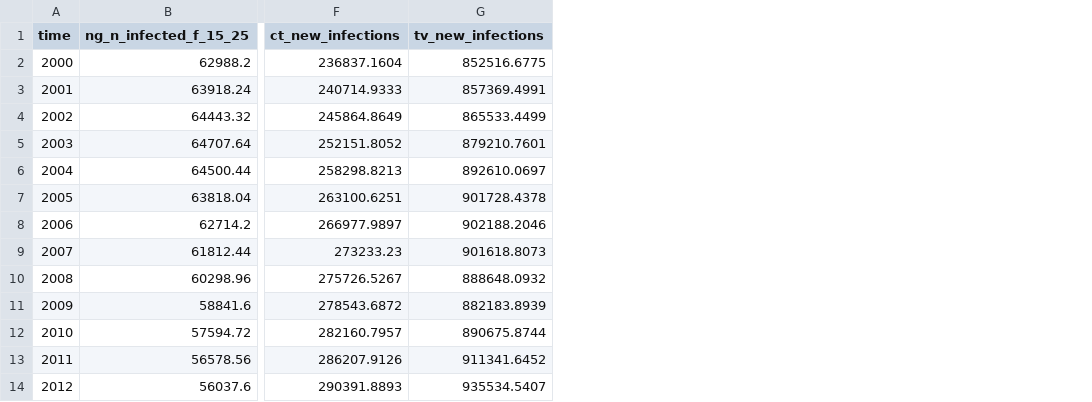
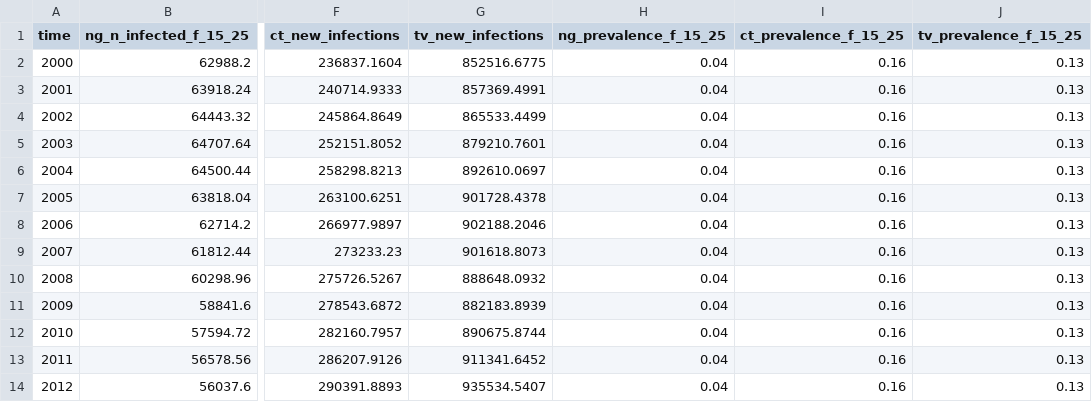
Before and after one commit to starsimhub/stisim_vddx_zim, a CSV file: data/zimbabwe_sti_data2.csv, drawn as a sheet; only a part is shown, gaps mark what is left out; the diff names each change by its address in the sheet, - before the commit and + after, or states it on an @@ line.

Commit message:
add back prev

```diff
--- a/data/zimbabwe_sti_data2.csv
+++ b/data/zimbabwe_sti_data2.csv
+column H (ng_prevalence_f_15_25), rows 2-14: all 0.04
+column I (ct_prevalence_f_15_25), rows 2-14: all 0.16
+column J (tv_prevalence_f_15_25), rows 2-14: all 0.13
```
